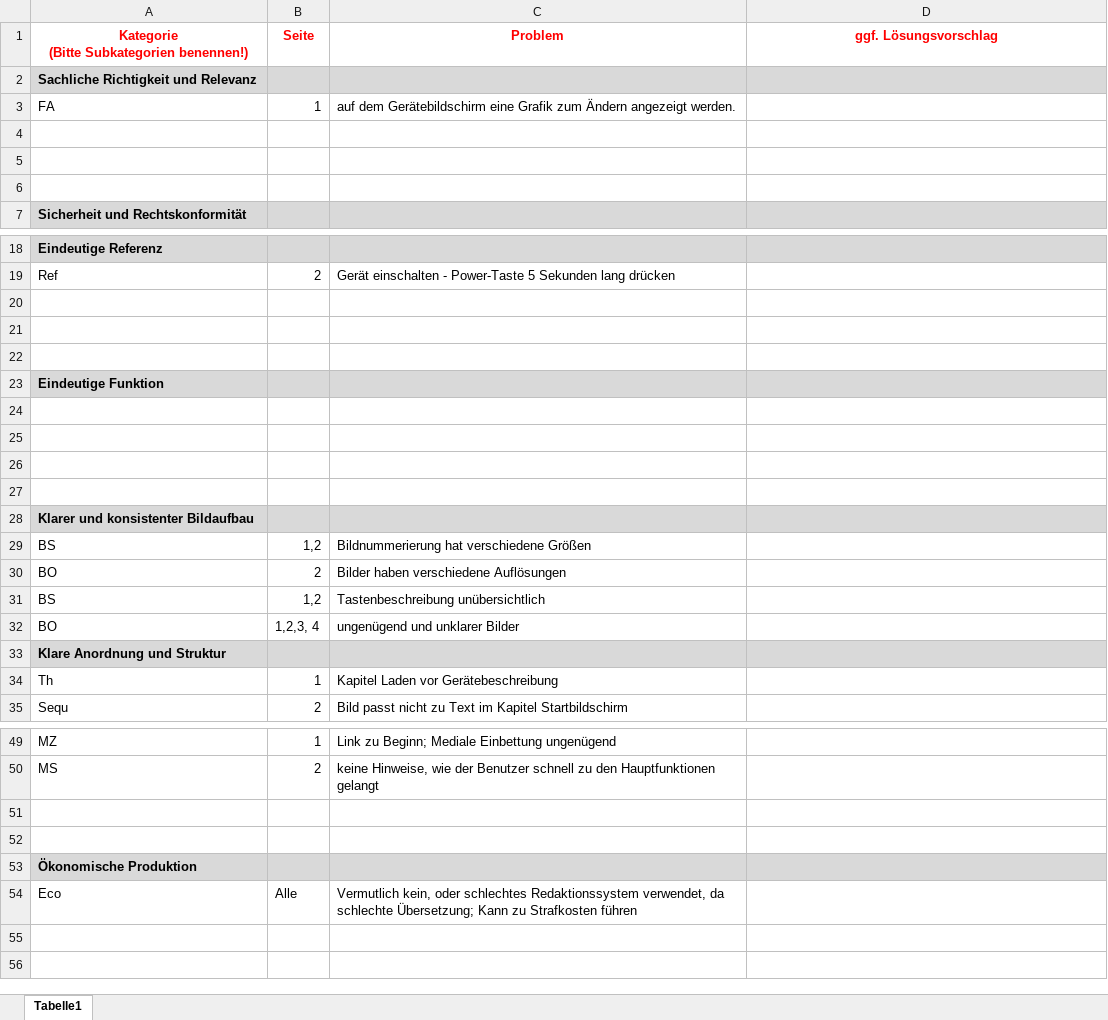
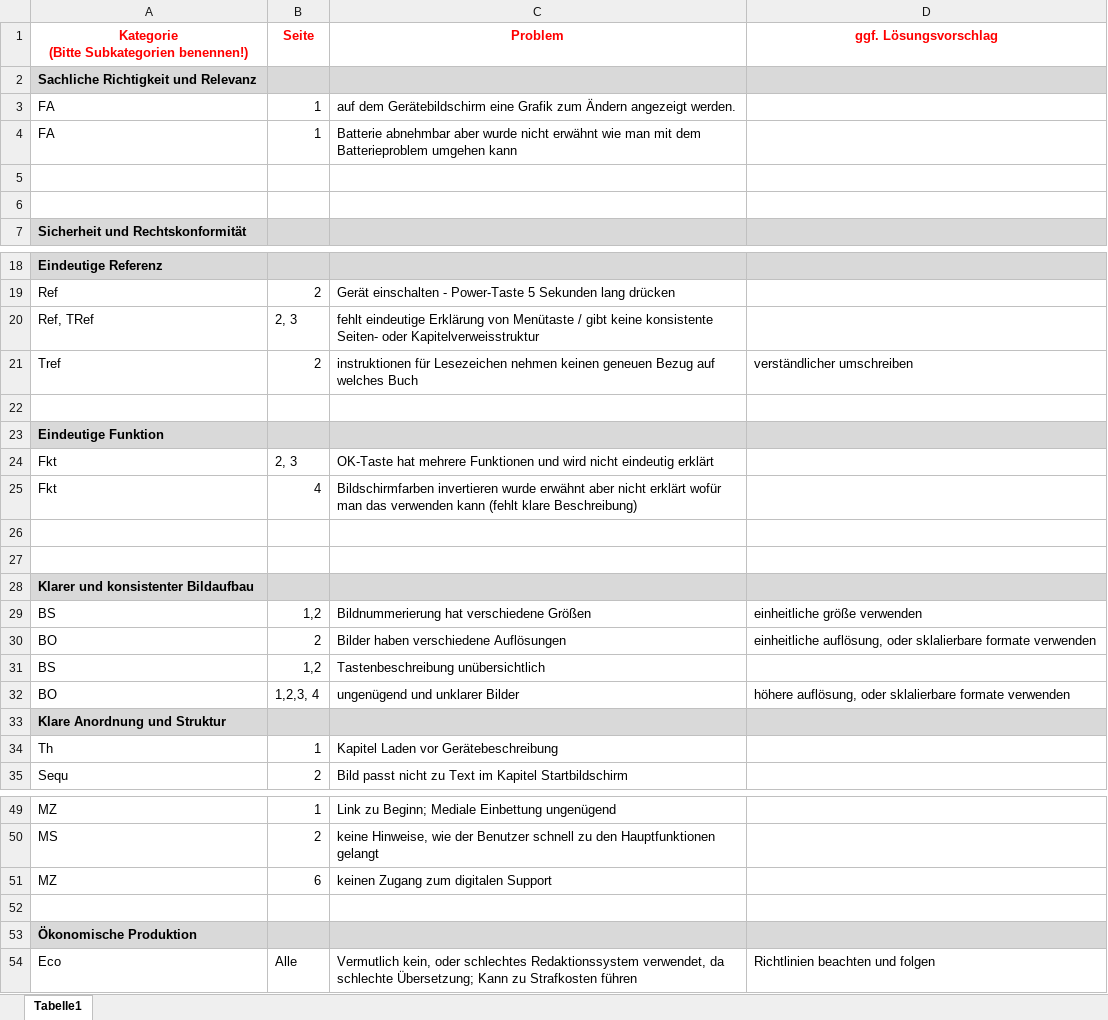
Before and after one commit to Maltrix147/Studium, an Excel workbook: Semester_3/Publikationsprojekt/Problemtypologie_Publikationsprojekt.xlsx, sheet Tabelle1, drawn as a sheet; only a part is shown, gaps mark what is left out; values as stored, in another font and other column widths than the file's, no borders; the diff covers the shown part only; the diff names each change by its address in the sheet, - before the commit and + after, or states it on an @@ line.

Commit message:
Publikationsprojekt 30.10

```diff
--- a/Semester_3/Publikationsprojekt/Problemtypologie_Publikationsprojekt.xlsx (sheet Tabelle1)
+++ b/Semester_3/Publikationsprojekt/Problemtypologie_Publikationsprojekt.xlsx (sheet Tabelle1)
-row 4: (empty)
+row 4: FA | 1 | Batterie abnehmbar aber wurde nicht erwähnt wie man mit dem Batterieproblem umgehen kann
-row 20: (empty)
+row 20: Ref, TRef | 2, 3 | fehlt eindeutige Erklärung von Menütaste / gibt keine konsistente Seiten- oder Kapitelverweisstruktur
-row 21: (empty)
+row 21: Tref | 2 | instruktionen für Lesezeichen nehmen keinen geneuen Bezug auf welches Buch | verständlicher umschreiben
-row 24: (empty)
+row 24: Fkt | 2, 3 | OK-Taste hat mehrere Funktionen und wird nicht eindeutig erklärt
-row 25: (empty)
+row 25: Fkt | 4 | Bildschirmfarben invertieren wurde erwähnt aber nicht erklärt wofür man das verwenden kann (fehlt klare Beschreibung)
-D29 (ggf. Lösungsvorschlag): (empty)
+D29 (ggf. Lösungsvorschlag): einheitliche größe verwenden
-D30 (ggf. Lösungsvorschlag): (empty)
+D30 (ggf. Lösungsvorschlag): einheitliche auflösung, oder sklalierbare formate verwenden
-D32 (ggf. Lösungsvorschlag): (empty)
+D32 (ggf. Lösungsvorschlag): höhere auflösung, oder sklalierbare formate verwenden
-row 51: (empty)
+row 51: MZ | 6 | keinen Zugang zum digitalen Support
-D54 (ggf. Lösungsvorschlag): (empty)
+D54 (ggf. Lösungsvorschlag): Richtlinien beachten und folgen
```
Also changed, not shown: 3 edited cells elsewhere in this sheet, 1 other file.
